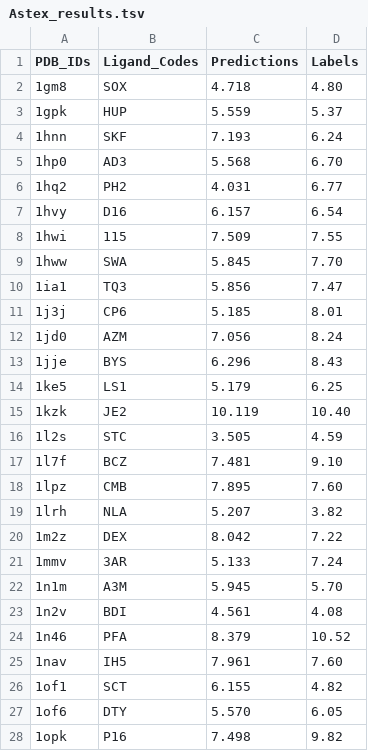
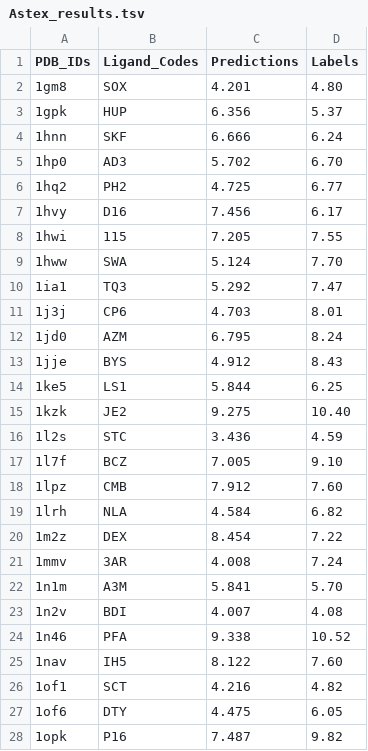
Before and after one commit to Blue1993/PretrainedBA, a TSV file: results/affinity/CV2/Astex_results.tsv, drawn as a sheet; only a part is shown; the diff covers the shown part only.

```diff
--- a/results/affinity/CV2/Astex_results.tsv
+++ b/results/affinity/CV2/Astex_results.tsv
@@ -1,28 +1,28 @@
 PDB_IDs	Ligand_Codes	Predictions	Labels
-1gm8	SOX	4.718	4.80
-1gpk	HUP	5.559	5.37
-1hnn	SKF	7.193	6.24
-1hp0	AD3	5.568	6.70
-1hq2	PH2	4.031	6.77
-1hvy	D16	6.157	6.54
-1hwi	115	7.509	7.55
-1hww	SWA	5.845	7.70
-1ia1	TQ3	5.856	7.47
-1j3j	CP6	5.185	8.01
-1jd0	AZM	7.056	8.24
-1jje	BYS	6.296	8.43
-1ke5	LS1	5.179	6.25
-1kzk	JE2	10.119	10.40
-1l2s	STC	3.505	4.59
-1l7f	BCZ	7.481	9.10
-1lpz	CMB	7.895	7.60
-1lrh	NLA	5.207	3.82
-1m2z	DEX	8.042	7.22
-1mmv	3AR	5.133	7.24
-1n1m	A3M	5.945	5.70
-1n2v	BDI	4.561	4.08
-1n46	PFA	8.379	10.52
-1nav	IH5	7.961	7.60
-1of1	SCT	6.155	4.82
-1of6	DTY	5.570	6.05
-1opk	P16	7.498	9.82
+1gm8	SOX	4.201	4.80
+1gpk	HUP	6.356	5.37
+1hnn	SKF	6.666	6.24
+1hp0	AD3	5.702	6.70
+1hq2	PH2	4.725	6.77
+1hvy	D16	7.456	6.17
+1hwi	115	7.205	7.55
+1hww	SWA	5.124	7.70
+1ia1	TQ3	5.292	7.47
+1j3j	CP6	4.703	8.01
+1jd0	AZM	6.795	8.24
+1jje	BYS	4.912	8.43
+1ke5	LS1	5.844	6.25
+1kzk	JE2	9.275	10.40
+1l2s	STC	3.436	4.59
+1l7f	BCZ	7.005	9.10
+1lpz	CMB	7.912	7.60
+1lrh	NLA	4.584	6.82
+1m2z	DEX	8.454	7.22
+1mmv	3AR	4.008	7.24
+1n1m	A3M	5.841	5.70
+1n2v	BDI	4.007	4.08
+1n46	PFA	9.338	10.52
+1nav	IH5	8.122	7.60
+1of1	SCT	4.216	4.82
+1of6	DTY	4.475	6.05
+1opk	P16	7.487	9.82
```
Also changed, not shown: 48 edited cells elsewhere in this file, results/affinity/CV2/CASF2013_results.tsv, results/affinity/CV2/CSAR2012_results.tsv, 5 other files.
